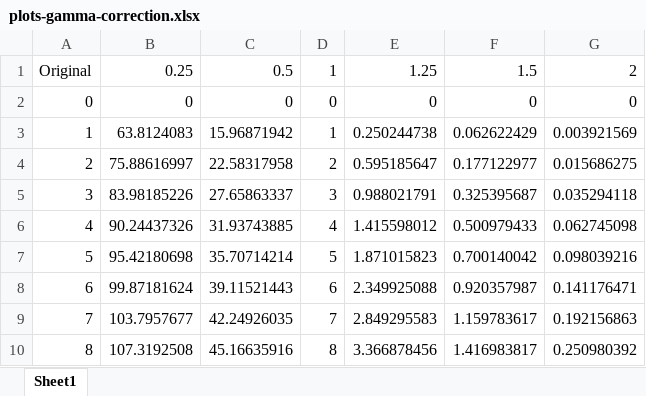
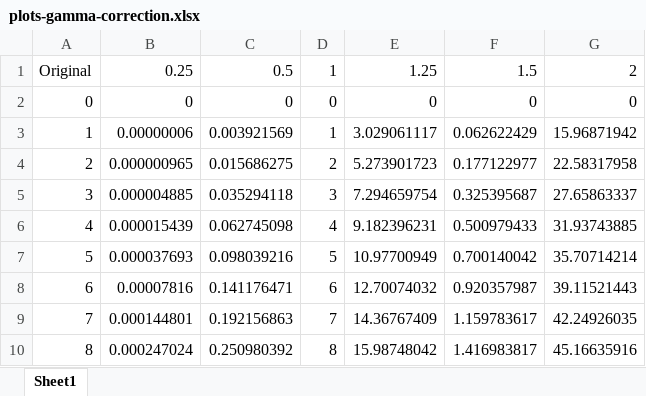
Before and after one commit to adambujak/4TN4, an Excel workbook: assignments/assignment1/report/plots-gamma-correction.xlsx, sheet Sheet1, drawn as a sheet; only a part is shown; values as stored, in another font and other column widths than the file's, no borders; charts and pictures not drawn; the diff covers the shown part only; the diff names each change by its address in the sheet, - before the commit and + after, or states it on an @@ line.

```diff
--- a/assignments/assignment1/report/plots-gamma-correction.xlsx (sheet Sheet1)
+++ b/assignments/assignment1/report/plots-gamma-correction.xlsx (sheet Sheet1)
-B3: 63.8124083
+B3: 0.00000006
-C3: 15.96871942
+C3: 0.003921569
-E3: 0.250244738
+E3: 3.029061117
-G3: 0.003921569
+G3: 15.96871942
-B4: 75.88616997
+B4: 0.000000965
-C4: 22.58317958
+C4: 0.015686275
-E4: 0.595185647
+E4: 5.273901723
-G4: 0.015686275
+G4: 22.58317958
-B5: 83.98185226
+B5: 0.000004885
-C5: 27.65863337
+C5: 0.035294118
-E5: 0.988021791
+E5: 7.294659754
-G5: 0.035294118
+G5: 27.65863337
-B6: 90.24437326
+B6: 0.000015439
-C6: 31.93743885
+C6: 0.062745098
-E6: 1.415598012
+E6: 9.182396231
-G6: 0.062745098
+G6: 31.93743885
-B7: 95.42180698
+B7: 0.000037693
-C7: 35.70714214
+C7: 0.098039216
-E7: 1.871015823
+E7: 10.97700949
-G7: 0.098039216
+G7: 35.70714214
-B8: 99.87181624
+B8: 0.00007816
-C8: 39.11521443
+C8: 0.141176471
-E8: 2.349925088
+E8: 12.70074032
-G8: 0.141176471
+G8: 39.11521443
-B9: 103.7957677
+B9: 0.000144801
-C9: 42.24926035
+C9: 0.192156863
-E9: 2.849295583
+E9: 14.36767409
-G9: 0.192156863
+G9: 42.24926035
-B10: 107.3192508
+B10: 0.000247024
-C10: 45.16635916
+C10: 0.250980392
-E10: 3.366878456
+E10: 15.98748042
-G10: 0.250980392
+G10: 45.16635916
```
Also changed, not shown: 984 edited cells elsewhere in this sheet, charts or pictures, 12 other files.
